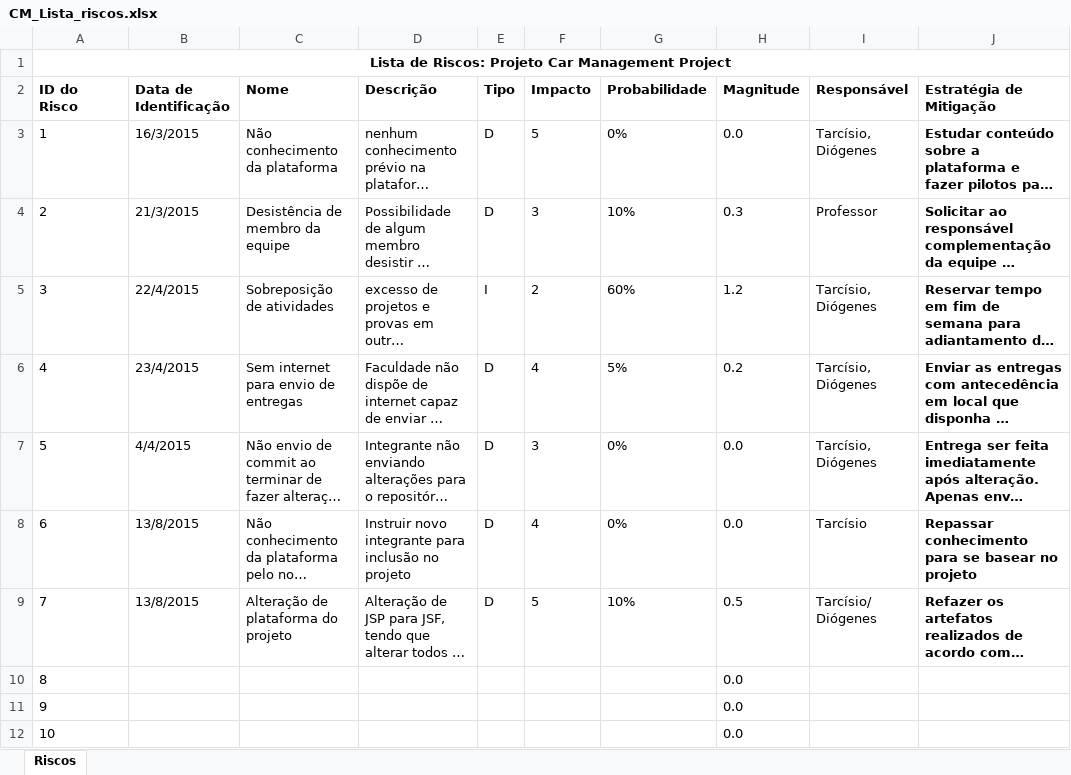
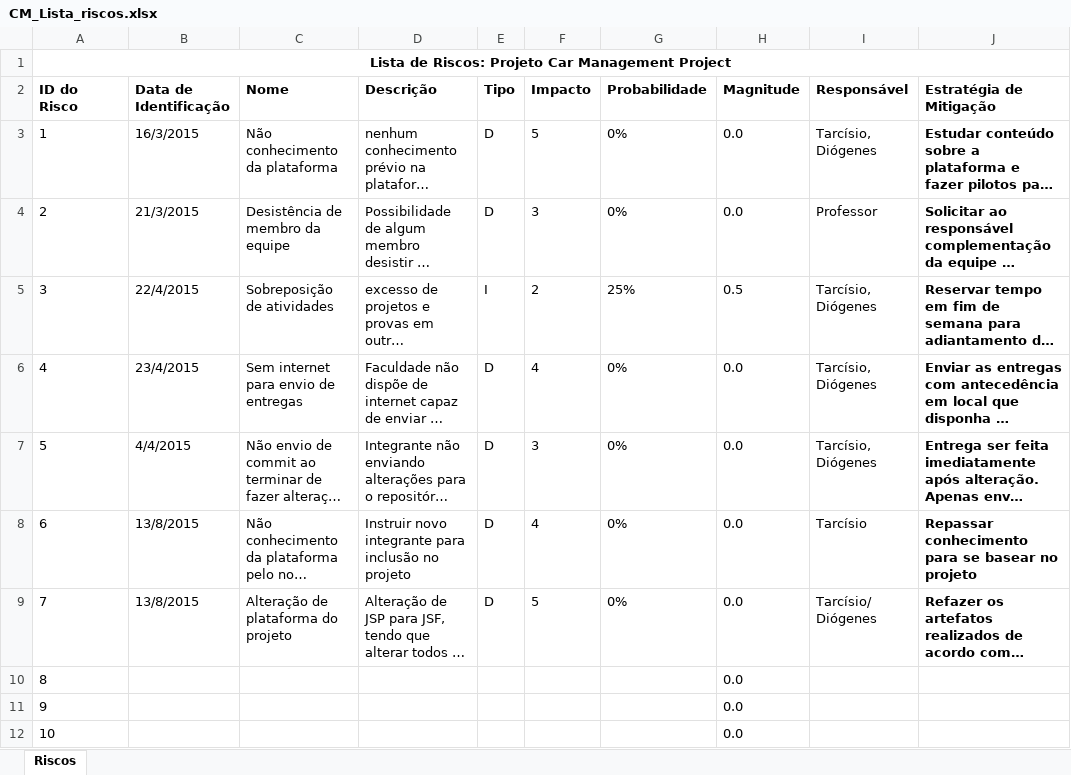
Before and after one commit to tdex/cmproject, an Excel workbook: planejamento/CM_Lista_riscos.xlsx, sheet Riscos, drawn as a sheet; only a part is shown; long unchanged cells end in …; values as stored, in another font and other column widths than the file's, no borders; charts and pictures not drawn; the diff names each change by its address in the sheet, - before the commit and + after, or states it on an @@ line.

Commit message:
Update Lista de Riscos

```diff
--- a/planejamento/CM_Lista_riscos.xlsx (sheet Riscos)
+++ b/planejamento/CM_Lista_riscos.xlsx (sheet Riscos)
-G4 (Probabilidade): 10%
+G4 (Probabilidade): 0%
-H4 (Magnitude): 0.3
+H4 (Magnitude): 0.0
-G5 (Probabilidade): 60%
+G5 (Probabilidade): 25%
-H5 (Magnitude): 1.2
+H5 (Magnitude): 0.5
-G6 (Probabilidade): 5%
+G6 (Probabilidade): 0%
-H6 (Magnitude): 0.2
+H6 (Magnitude): 0.0
-G9 (Probabilidade): 10%
+G9 (Probabilidade): 0%
-H9 (Magnitude): 0.5
+H9 (Magnitude): 0.0
```
